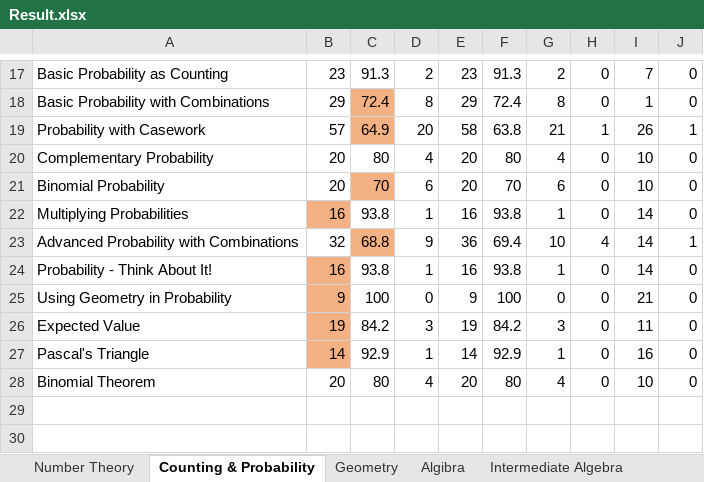
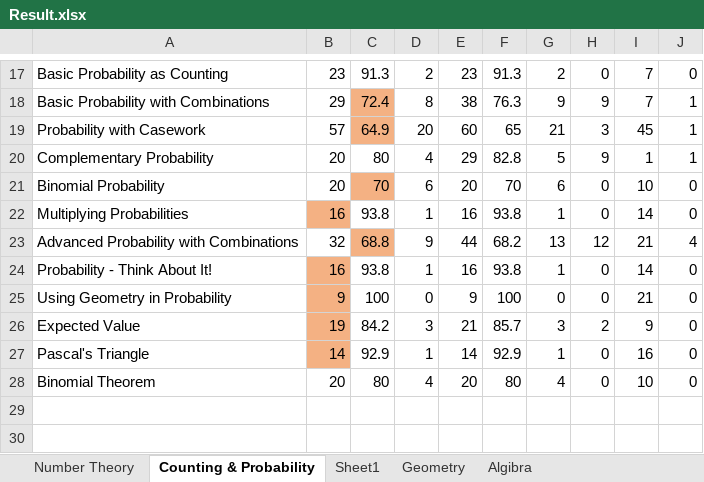
Before and after one commit to reginwon/AOPS_UiPath, an Excel workbook: Result.xlsx, sheet Counting & Probability, drawn as a sheet; only a part is shown, gaps mark what is left out; values as stored, in another font and other column widths than the file's, no borders; conditional formats not drawn; the diff covers the shown part only; the diff names each change by its address in the sheet, - before the commit and + after, or states it on an @@ line.

```diff
--- a/Result.xlsx (sheet Counting & Probability)
+++ b/Result.xlsx (sheet Counting & Probability)
+sheet tab: Sheet1
-E18: 29
+E18: 38
-F18: 72.4
+F18: 76.3
-G18: 8
+G18: 9
-H18: 0
+H18: 9
-I18: 1
+I18: 7
-J18: 0
+J18: 1
-E19: 58
+E19: 60
-F19: 63.8
+F19: 65
-H19: 1
+H19: 3
-I19: 26
+I19: 45
-E20: 20
+E20: 29
-F20: 80
+F20: 82.8
-G20: 4
+G20: 5
-H20: 0
+H20: 9
-I20: 10
+I20: 1
-J20: 0
+J20: 1
-E23: 36
+E23: 44
-F23: 69.4
+F23: 68.2
-G23: 10
+G23: 13
-H23: 4
+H23: 12
-I23: 14
+I23: 21
-J23: 1
+J23: 4
-E26: 19
+E26: 21
-F26: 84.2
+F26: 85.7
-H26: 0
+H26: 2
-I26: 11
+I26: 9
```
Also changed, not shown: 27 edited cells elsewhere in this sheet, 4 other files.
